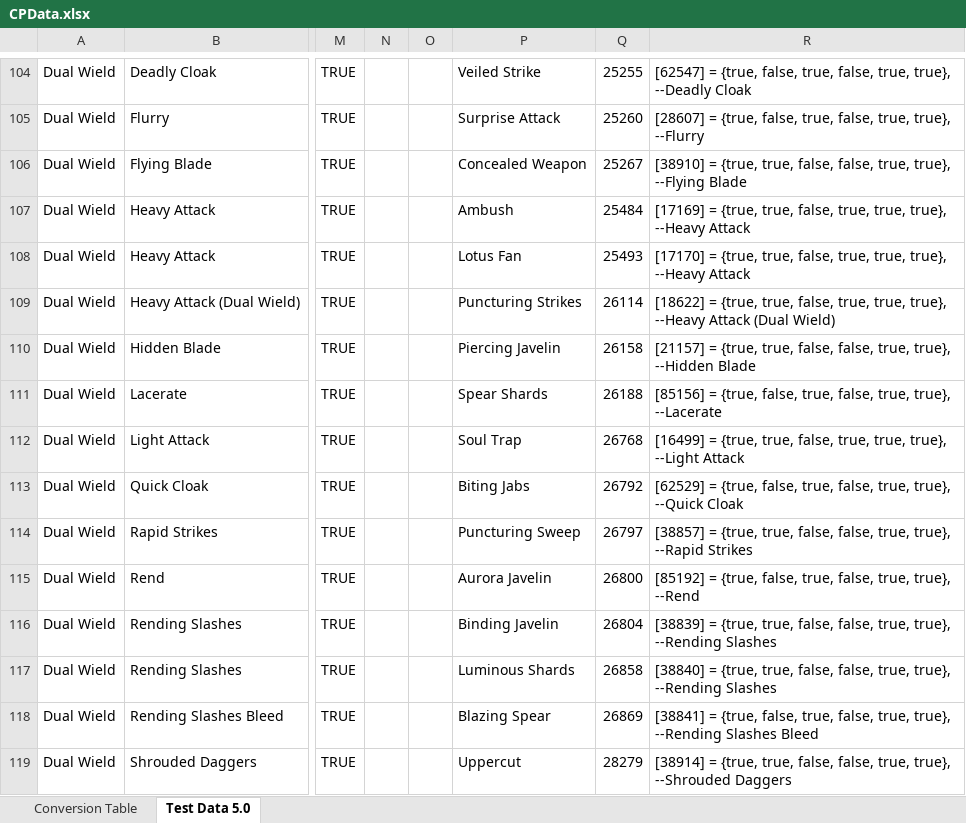
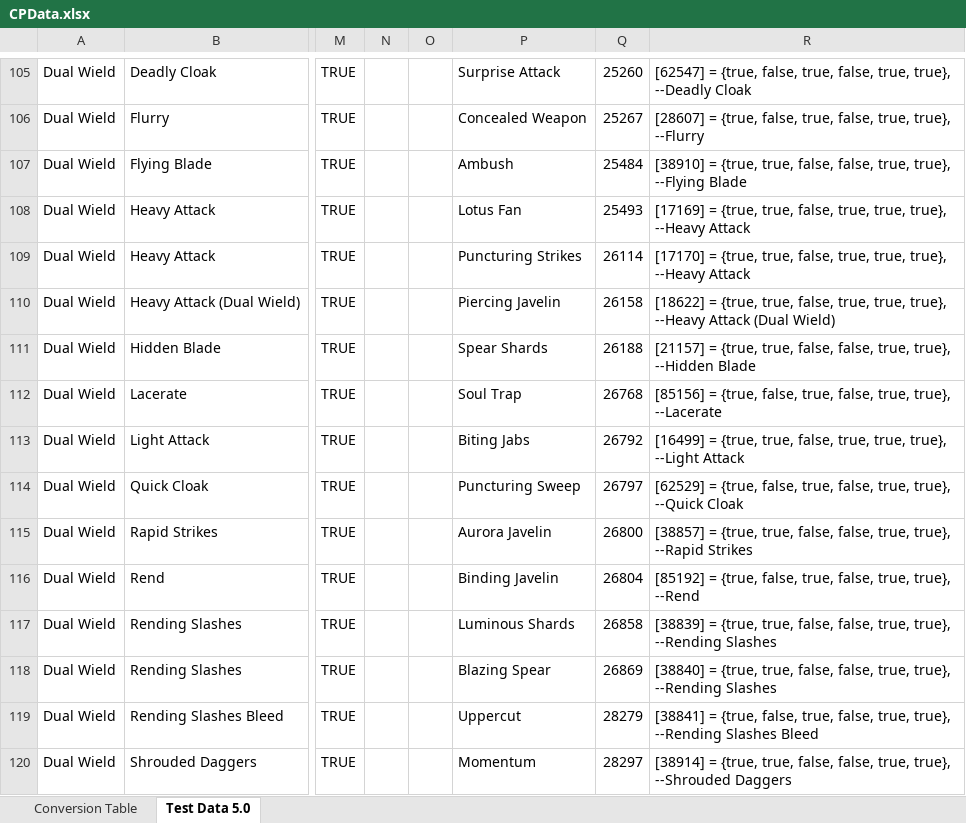
Before and after one commit to Solinur/Constellations, an Excel workbook: CPData.xlsx, sheet Test Data 5.0, drawn as a sheet; only a part is shown, gaps mark what is left out; values as stored, in another font and other column widths than the file's, no borders; conditional formats not drawn; addresses are those after the commit; the diff covers the shown part only; the diff names each change by its address in the sheet, - before the commit and + after, or states it on an @@ line.

```diff
--- a/CPData.xlsx (sheet Test Data 5.0)
+++ b/CPData.xlsx (sheet Test Data 5.0)
-P105: Veiled Strike
+P105: Surprise Attack
-Q105: 25255
+Q105: 25260
-P106: Surprise Attack
+P106: Concealed Weapon
-Q106: 25260
+Q106: 25267
-P107: Concealed Weapon
+P107: Ambush
-Q107: 25267
+Q107: 25484
-P108: Ambush
+P108: Lotus Fan
-Q108: 25484
+Q108: 25493
-P109: Lotus Fan
+P109: Puncturing Strikes
-Q109: 25493
+Q109: 26114
-P110: Puncturing Strikes
+P110: Piercing Javelin
-Q110: 26114
+Q110: 26158
-P111: Piercing Javelin
+P111: Spear Shards
-Q111: 26158
+Q111: 26188
-P112: Spear Shards
+P112: Soul Trap
-Q112: 26188
+Q112: 26768
-P113: Soul Trap
+P113: Biting Jabs
-Q113: 26768
+Q113: 26792
-P114: Biting Jabs
+P114: Puncturing Sweep
-Q114: 26792
+Q114: 26797
-P115: Puncturing Sweep
+P115: Aurora Javelin
-Q115: 26797
+Q115: 26800
-P116: Aurora Javelin
+P116: Binding Javelin
-Q116: 26800
+Q116: 26804
-P117: Binding Javelin
+P117: Luminous Shards
-Q117: 26804
+Q117: 26858
-P118: Luminous Shards
+P118: Blazing Spear
-Q118: 26858
+Q118: 26869
-P119: Blazing Spear
+P119: Uppercut
-Q119: 26869
+Q119: 28279
-P120: Uppercut
+P120: Momentum
-Q120: 28279
+Q120: 28297
```
Also changed, not shown: 2 added rows, 671 edited cells and cell formats elsewhere in this sheet, formulas that keep their value, 1 other file.
